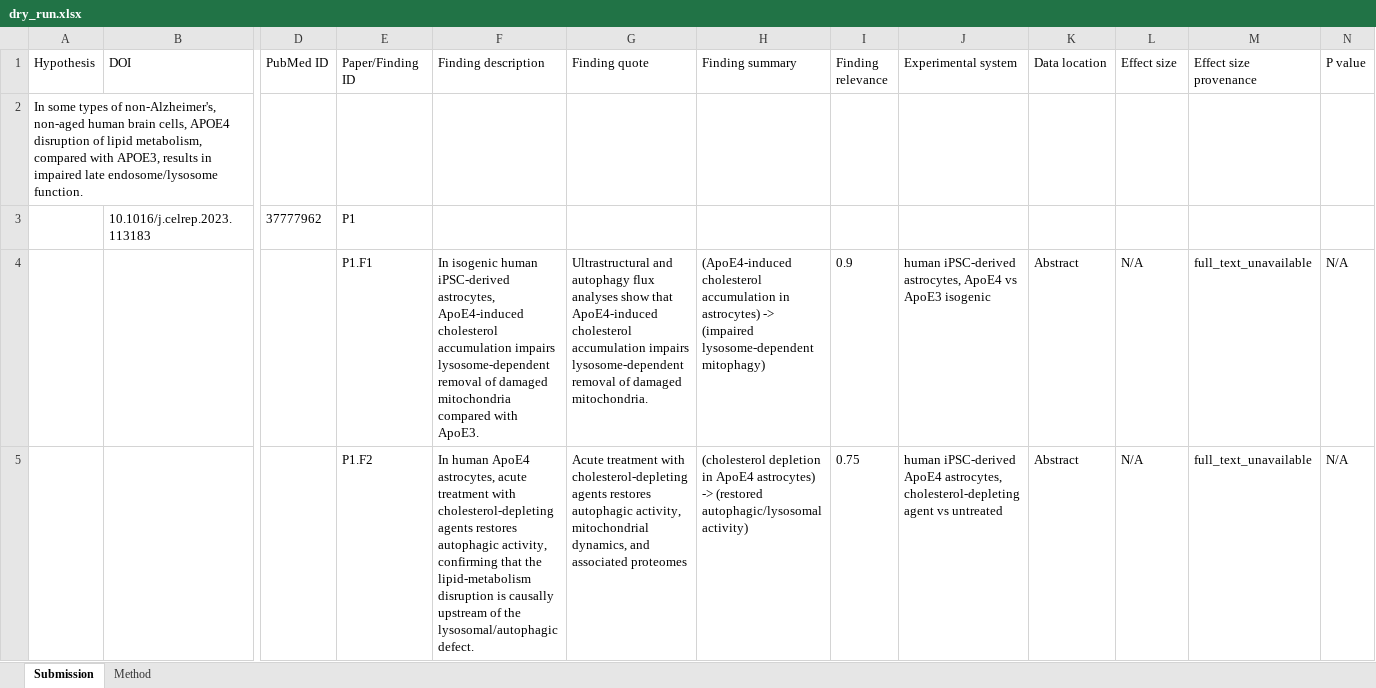
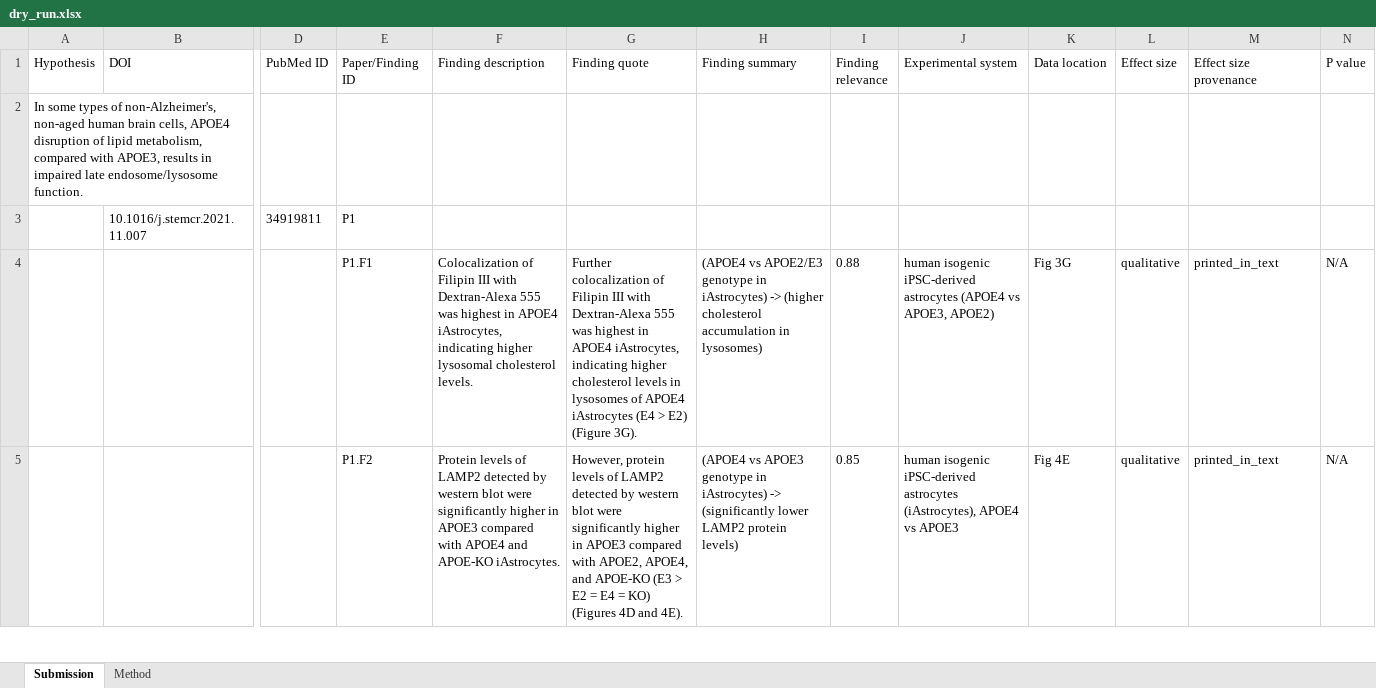
Before and after one commit to DrAhmed7887/hack-meccog-apoe4, an Excel workbook: data/dry_run.xlsx, sheet Submission, drawn as a sheet; only a part is shown, gaps mark what is left out; values as stored, in another font and other column widths than the file's, no borders; removed rows and columns are numbered as before the commit, all else as after; rows hold the shown columns only; the diff covers the shown part only; the diff names each change by its address in the sheet, - before the commit and + after, or states it on an @@ line.

```diff
--- a/data/dry_run.xlsx (sheet Submission)
+++ b/data/dry_run.xlsx (sheet Submission)
-B3 (DOI): 10.1016/j.celrep.2023.113183
+B3 (DOI): 10.1016/j.stemcr.2021.11.007
-D3 (PubMed ID): 37777962
+D3 (PubMed ID): 34919811
-row 4:  |  |  | P1.F1 | In isogenic human iPSC-derived astrocytes, ApoE4-induced cholesterol accumulation impairs lysosome-dependent removal of damaged mitochondria compared with ApoE3. | Ultrastructural and autophagy flux analyses show that ApoE4-induced cholesterol accumulation impairs lysosome-dependent removal of damaged mitochondria. | (ApoE4-induced cholesterol accumulation in astrocytes) -> (impaired lysosome-dependent mitophagy) | 0.9 | human iPSC-derived astrocytes, ApoE4 vs ApoE3 isogenic | Abstract | N/A | full_text_unavailable | N/A
-row 5:  |  |  | P1.F2 | In human ApoE4 astrocytes, acute treatment with cholesterol-depleting agents restores autophagic activity, confirming that the lipid-metabolism disruption is causally upstream of the lysosomal/autophagic defect. | Acute treatment with cholesterol-depleting agents restores autophagic activity, mitochondrial dynamics, and associated proteomes | (cholesterol depletion in ApoE4 astrocytes) -> (restored autophagic/lysosomal activity) | 0.75 | human iPSC-derived ApoE4 astrocytes, cholesterol-depleting agent vs untreated | Abstract | N/A | full_text_unavailable | N/A
+row 4:  |  |  | P1.F1 | Colocalization of Filipin III with Dextran-Alexa 555 was highest in APOE4 iAstrocytes, indicating higher lysosomal cholesterol levels. | Further colocalization of Filipin III with Dextran-Alexa 555 was highest in APOE4 iAstrocytes, indicating higher cholesterol levels in lysosomes of APOE4 iAstrocytes (E4 > E2) (Figure 3G). | (APOE4 vs APOE2/E3 genotype in iAstrocytes) -> (higher cholesterol accumulation in lysosomes) | 0.88 | human isogenic iPSC-derived astrocytes (APOE4 vs APOE3, APOE2) | Fig 3G | qualitative | printed_in_text | N/A
+row 5:  |  |  | P1.F2 | Protein levels of LAMP2 detected by western blot were significantly higher in APOE3 compared with APOE4 and APOE-KO iAstrocytes. | However, protein levels of LAMP2 detected by western blot were significantly higher in APOE3 compared with APOE2, APOE4, and APOE-KO (E3 > E2 = E4 = KO) (Figures 4D and 4E). | (APOE4 vs APOE3 genotype in iAstrocytes) -> (significantly lower LAMP2 protein levels) | 0.85 | human isogenic iPSC-derived astrocytes (iAstrocytes), APOE4 vs APOE3 | Fig 4E | qualitative | printed_in_text | N/A
```
Also changed, not shown: 65 added rows, 9 removed rows and 93 edited cells elsewhere in this sheet, sheet Method, 15 other files.
